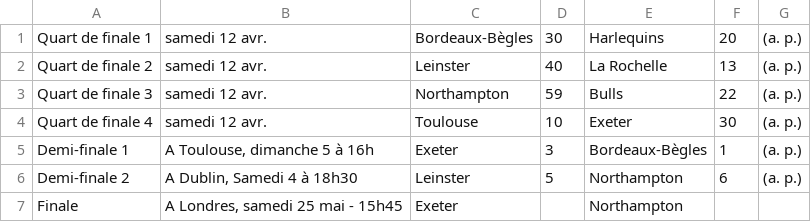
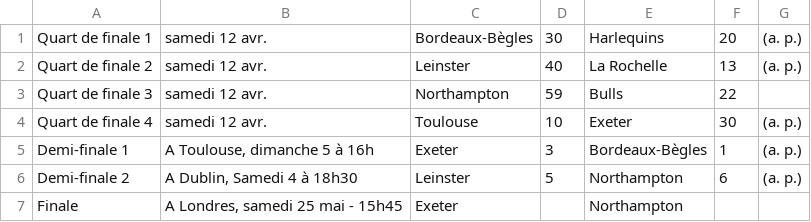
Before and after one commit to Superchick-87/Tableau-Final-Rugby-Europe, a CSV file: datas_ChampionsCup.csv, drawn as a sheet.

```diff
--- a/datas_ChampionsCup.csv
+++ b/datas_ChampionsCup.csv
@@ -2,3 +2,3 @@
 "Quart de finale 2","samedi 12 avr.",Leinster,40,"La Rochelle",13,"(a. p.)"
-"Quart de finale 3","samedi 12 avr. ",Northampton,59,Bulls,22,"(a. p.)"
+"Quart de finale 3","samedi 12 avr. ",Northampton,59,Bulls,22,
 "Quart de finale 4","samedi 12 avr.",Toulouse,10,Exeter,30,"(a. p.)"
```
Also changed, not shown: 2 other files.
